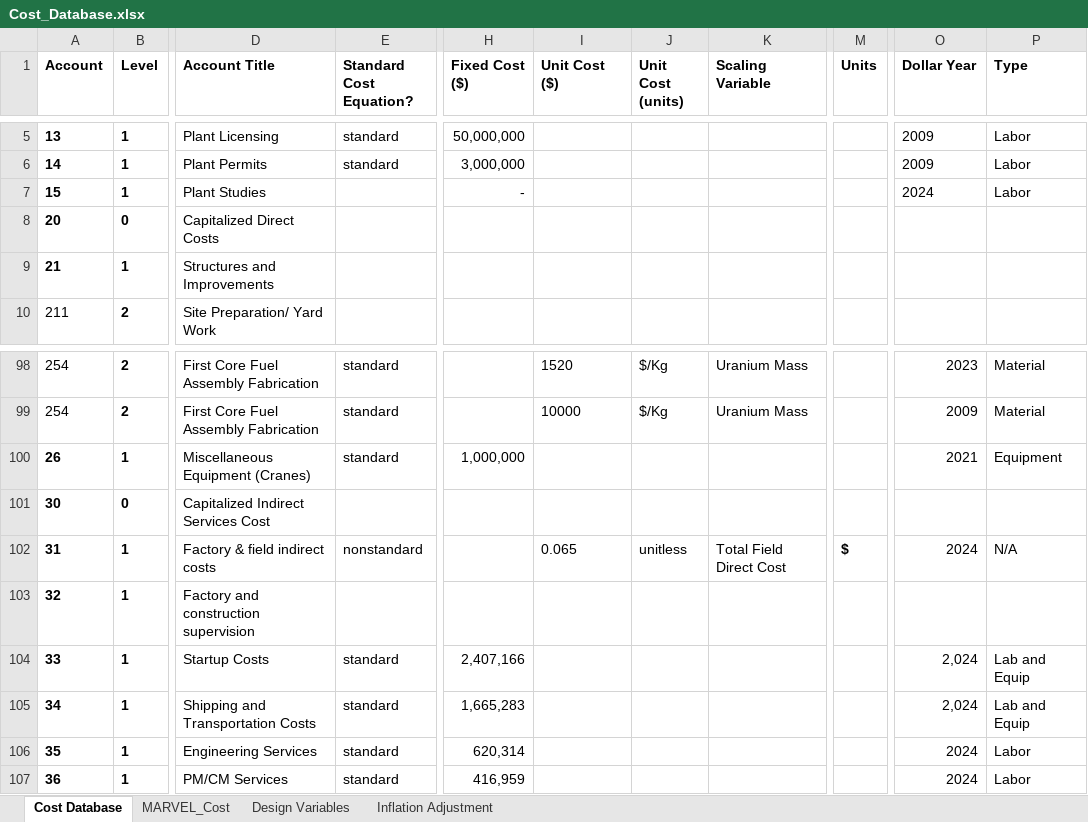
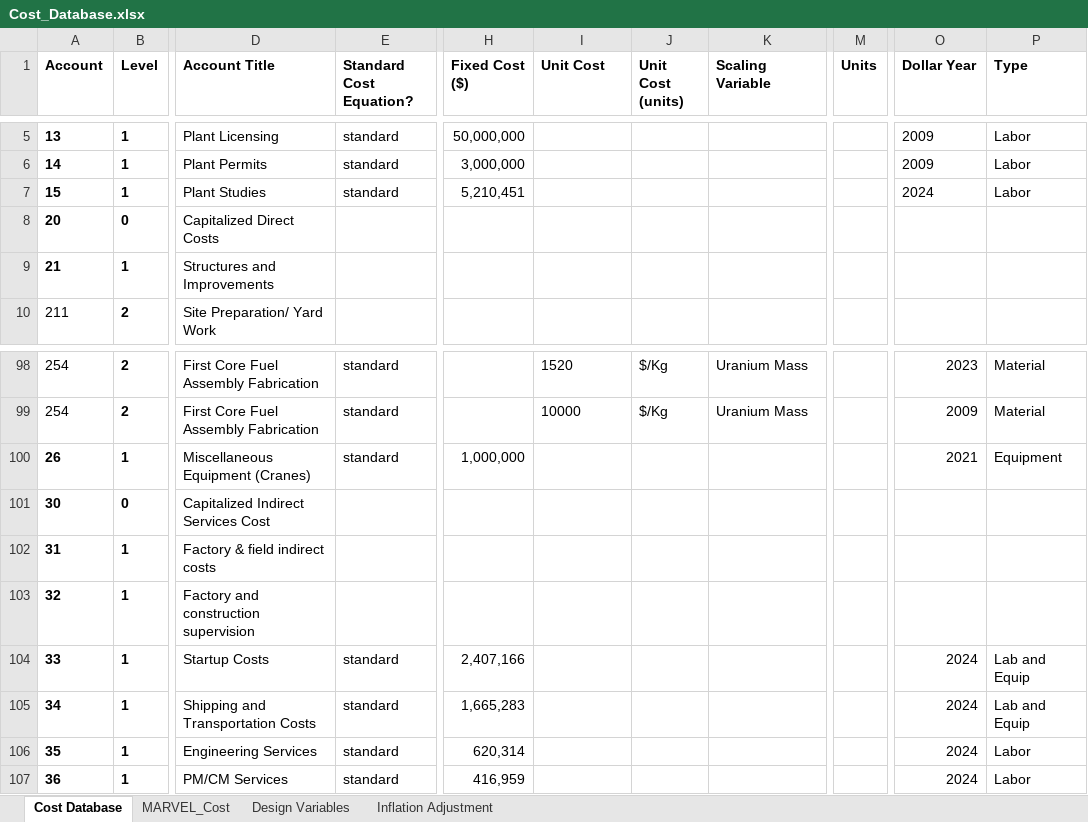
Before and after one commit to IdahoLabResearch/MOUSE, an Excel workbook: cost/Cost_Database.xlsx, sheet Cost Database, drawn as a sheet; only a part is shown, gaps mark what is left out; values as stored, in another font and other column widths than the file's, no borders; conditional formats not drawn; the diff names each change by its address in the sheet, - before the commit and + after, or states it on an @@ line.

Commit message:
add up costs

```diff
--- a/cost/Cost_Database.xlsx (sheet Cost Database)
+++ b/cost/Cost_Database.xlsx (sheet Cost Database)
-I1: Unit Cost ($)
+I1: Unit Cost
-E7 (Standard Cost Equation?): (empty)
+E7 (Standard Cost Equation?): standard
-H7 (Fixed Cost ($)): -
+H7 (Fixed Cost ($)): 5,210,451
-E102 (Standard Cost Equation?): nonstandard
+E102 (Standard Cost Equation?): (empty)
-I102 (Unit Cost): 0.065
+I102 (Unit Cost): (empty)
-J102 (Unit Cost (units)): unitless
+J102 (Unit Cost (units)): (empty)
-K102 (Scaling Variable): Total Field Direct Cost
+K102 (Scaling Variable): (empty)
-M102 (Units): $
+M102 (Units): (empty)
-O102 (Dollar Year): 2024
+O102 (Dollar Year): (empty)
-P102 (Type): N/A
+P102 (Type): (empty)
-O104:O105 (Dollar Year): 2,024
+O104:O105 (Dollar Year): 2024
```
Also changed, not shown: sheet Inflation Adjustment, 1 other file.
